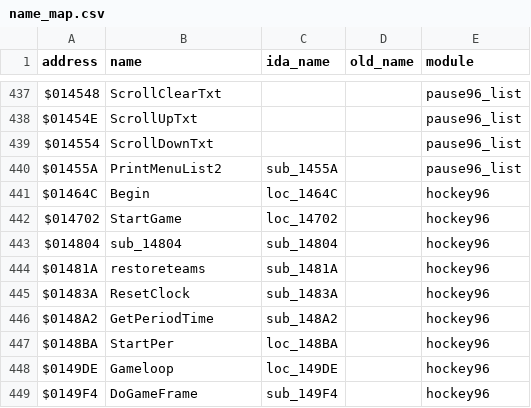
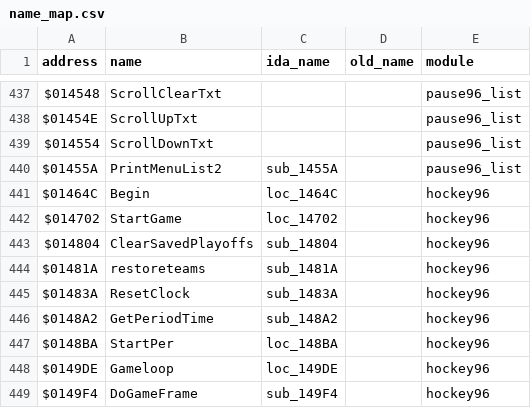
Before and after one commit to abdulahmad/NHL96Genesis, a CSV file: docs/name_map.csv, drawn as a sheet; only a part is shown, gaps mark what is left out.

```diff
--- a/docs/name_map.csv
+++ b/docs/name_map.csv
@@ -442,3 +442,3 @@ $01464C,Begin,loc_1464C,,hockey96
 $014702,StartGame,loc_14702,,hockey96
-$014804,sub_14804,sub_14804,,hockey96
+$014804,ClearSavedPlayoffs,sub_14804,,hockey96
 $01481A,restoreteams,sub_1481A,,hockey96
```
Also changed, not shown: 5 other files.
